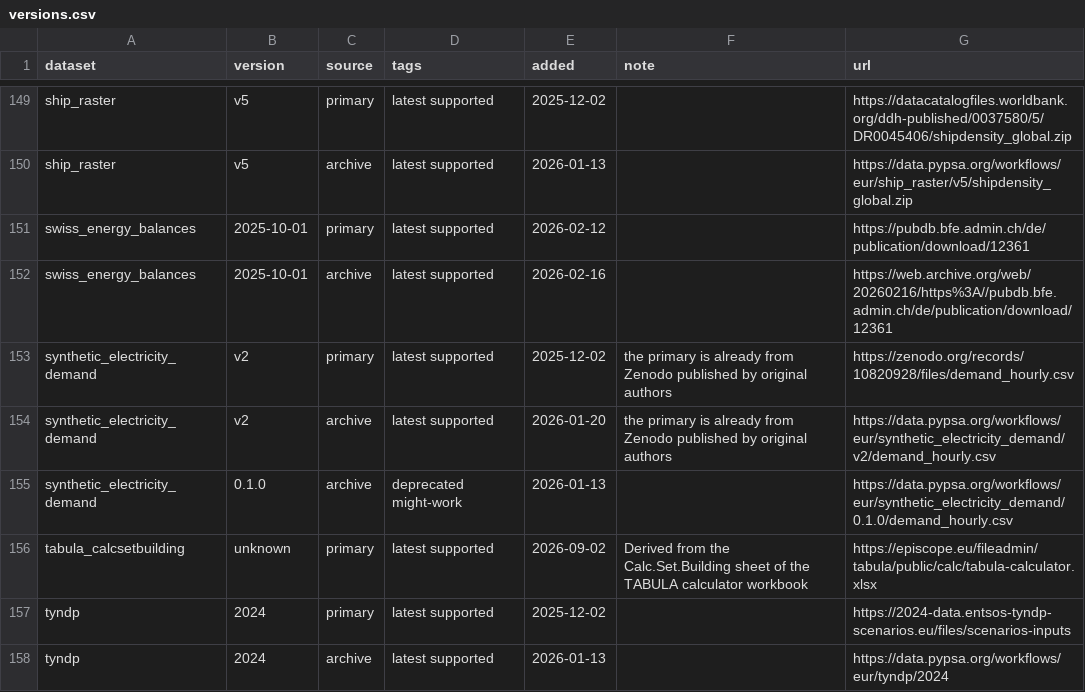
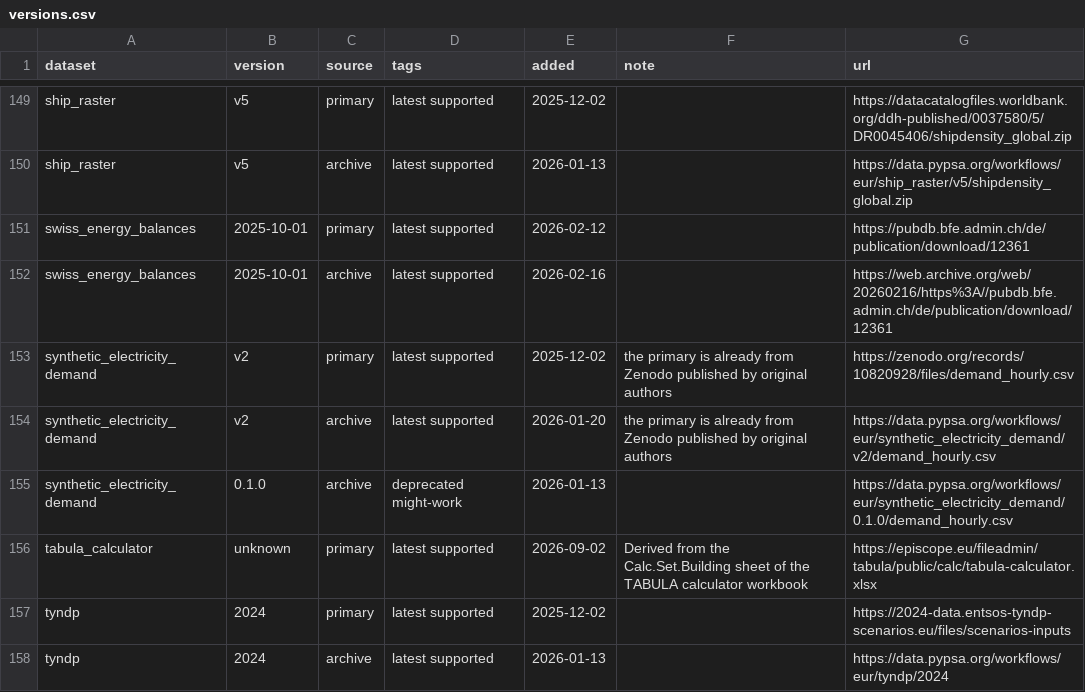
Before and after one commit to PyPSA/pypsa-eur, a CSV file: data/versions.csv, drawn as a sheet; only a part is shown, gaps mark what is left out.

```diff
--- a/data/versions.csv
+++ b/data/versions.csv
@@ -155,3 +155,3 @@ synthetic_electricity_demand,v2,archive,latest supported,2026-01-20,the primary
 synthetic_electricity_demand,0.1.0,archive,deprecated might-work,2026-01-13,,https://data.pypsa.org/workflows/eur/synthetic_electricity_demand/0.1.0/demand_hourly.csv
-tabula_calcsetbuilding,unknown,primary,latest supported,2026-09-02,Derived from the Calc.Set.Building sheet of the TABULA calculator workbook,https://episcope.eu/fileadmin/tabula/public/calc/tabula-calculator.xlsx
+tabula_calculator,unknown,primary,latest supported,2026-09-02,Derived from the Calc.Set.Building sheet of the TABULA calculator workbook,https://episcope.eu/fileadmin/tabula/public/calc/tabula-calculator.xlsx
 tyndp,2024,primary,latest supported,2025-12-02,,https://2024-data.entsos-tyndp-scenarios.eu/files/scenarios-inputs
```
Also changed, not shown: 8 other files.
